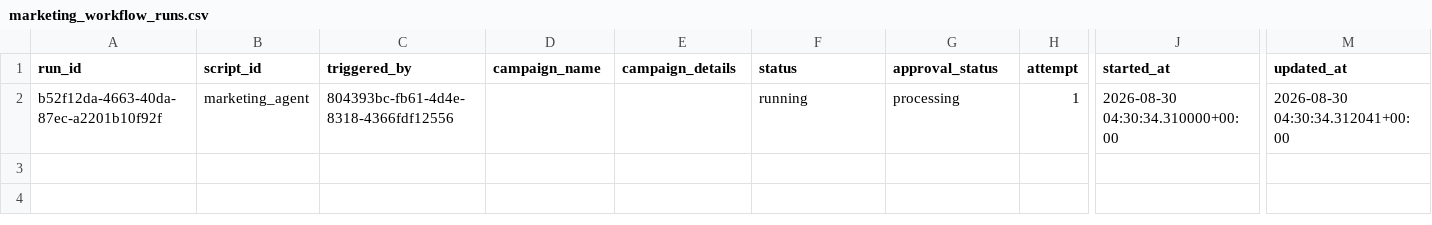
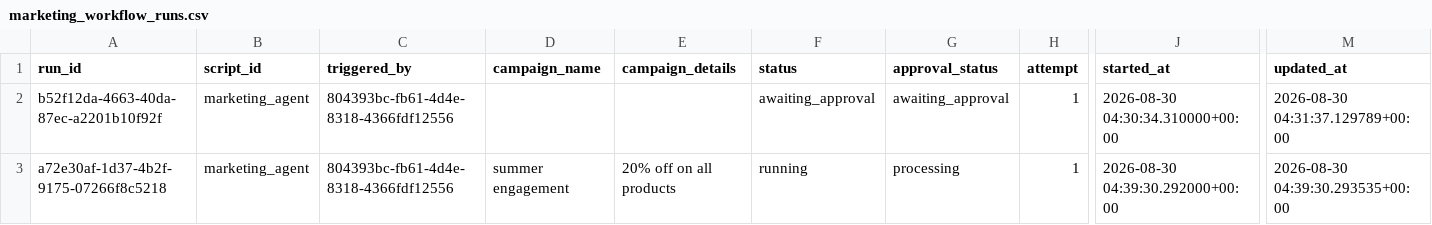
Before and after one commit to thiruveedhulaMANAS/testing_folder, a CSV file: database_export/marketing_workflow_runs.csv, drawn as a sheet; only a part is shown, gaps mark what is left out; rows hold the shown columns only; the diff names each change by its address in the sheet, - before the commit and + after, or states it on an @@ line.

Commit message:
Update marketing_workflow_runs.csv

```diff
--- a/database_export/marketing_workflow_runs.csv
+++ b/database_export/marketing_workflow_runs.csv
-F2 (status): running
+F2 (status): awaiting_approval
-G2 (approval_status): processing
+G2 (approval_status): awaiting_approval
-M2 (updated_at): 2026-08-30 04:30:34.312041+00:00
+M2 (updated_at): 2026-08-30 04:31:37.129789+00:00
+row 3: a72e30af-1d37-4b2f-9175-07266f8c5218 | marketing_agent | 804393bc-fb61-4d4e-8318-4366fdf12556 | summer engagement | 20% off on all products | running | processing | 1 | 2026-08-30 04:39:30.292000+00:00 | 2026-08-30 04:39:30.293535+00:00
```
